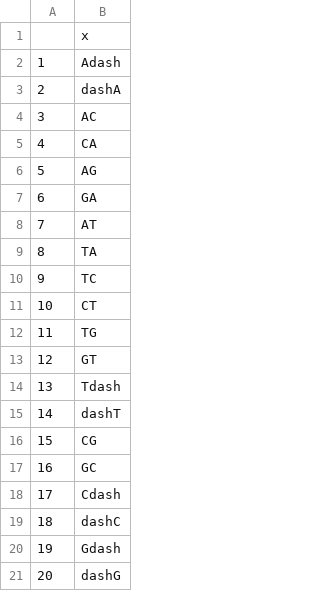
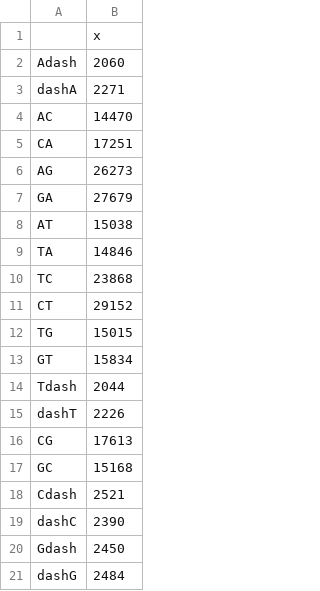
Before and after one commit to markleyna/Comparing_mutation_rates, a CSV file: CBECGeneData.csv, drawn as a sheet; removed rows and columns are numbered as before the commit, all else as after; the diff names each change by its address in the sheet, - before the commit and + after, or states it on an @@ line.

Commit message:
fixed error in data output

```diff
--- a/CBECGeneData.csv
+++ b/CBECGeneData.csv
-column A, rows 2-21: 1 | 2 | 3 | 4 | 5 | 6 | 7 | 8 | 9 | 10 | 11 | 12 | 13 | 14 | 15 | 16 | 17 | 18 | 19 | 20
+column B, rows 1-21: x | 2060 | 2271 | 14470 | 17251 | 26273 | 27679 | 15038 | 14846 | 23868 | 29152 | 15015 | 15834 | 2044 | 2226 | 17613 | 15168 | 2521 | 2390 | 2450 | 2484
-A1: x
+A1: (empty)
```
